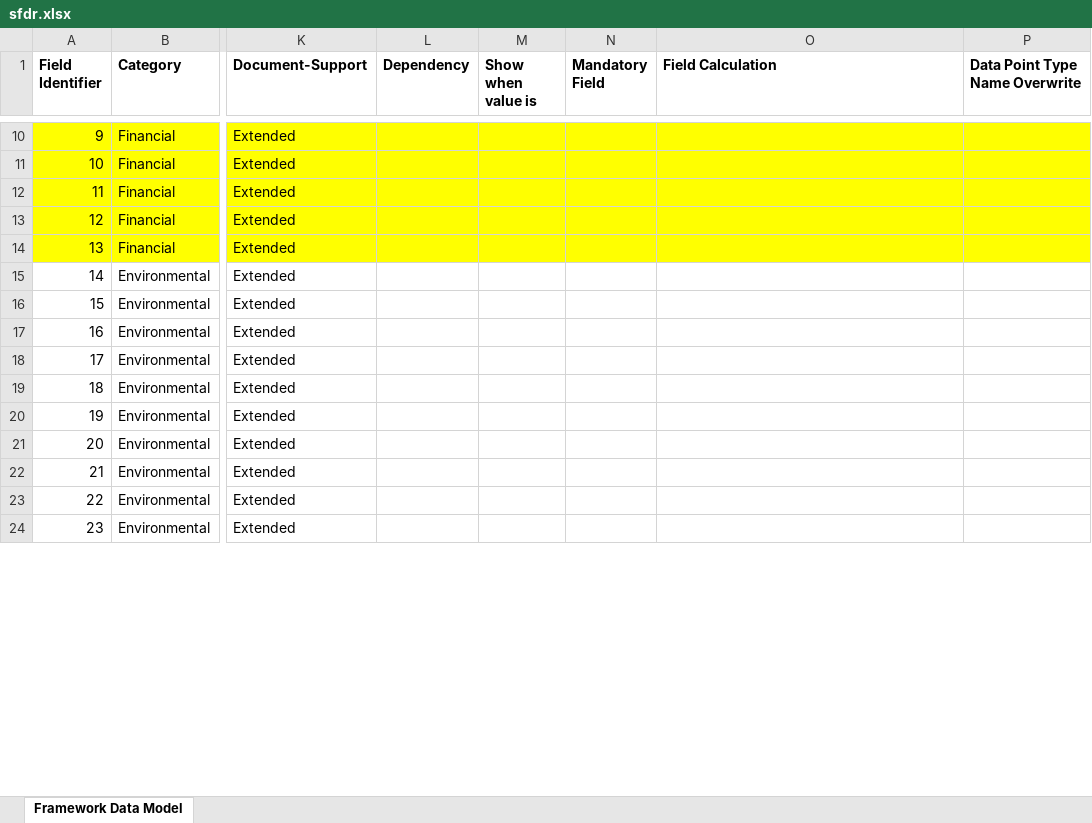
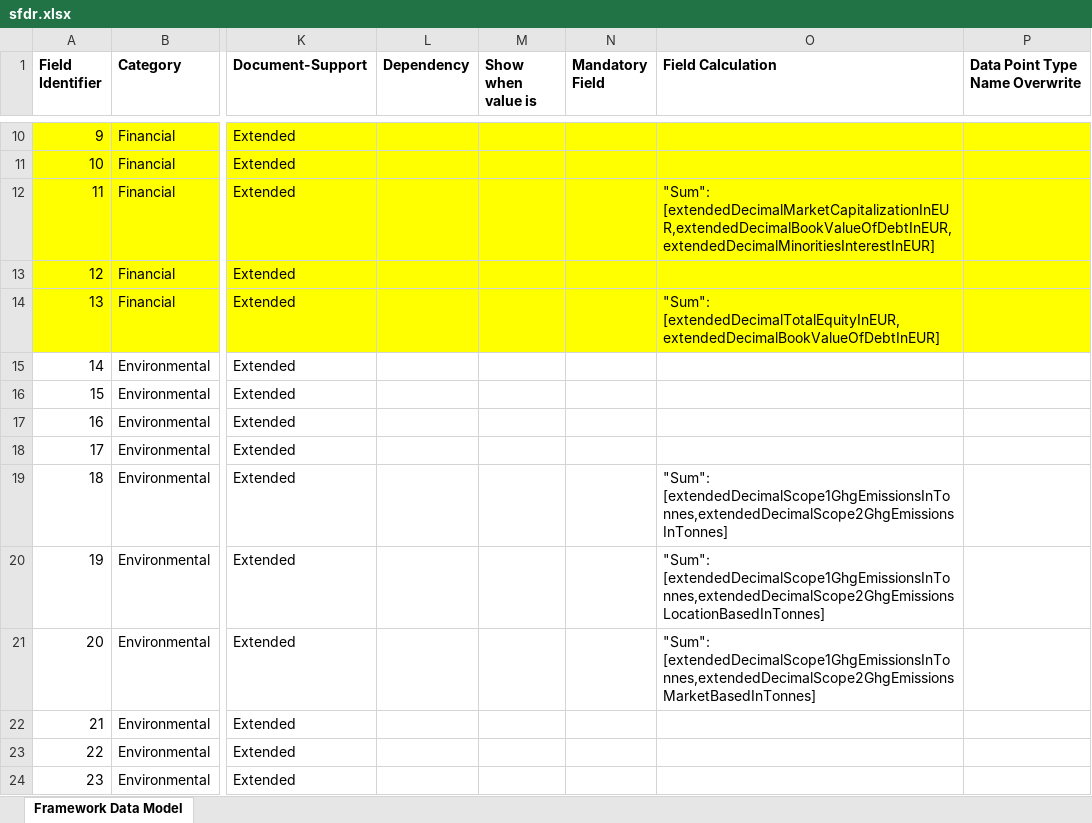
Before and after one commit to d-fine/Dataland, an Excel workbook: dataland-framework-toolbox/inputs/sfdr/sfdr.xlsx, sheet Framework Data Model, drawn as a sheet; only a part is shown, gaps mark what is left out; values as stored, in another font and other column widths than the file's, no borders; the diff covers the shown part only; the diff names each change by its address in the sheet, - before the commit and + after, or states it on an @@ line.

Commit message:
DALA-7582 Convert SFDR and PCAF KPI to calculated fields (#2217)
* initial

* Regenerate SFDR/PCAF specifications and add unit tests for new calculation methods

* fix ci

* fix board of directors calc

* apply feedback

* remove comment

* CI run (1)

* CI run (2)

* CI run (1)

* CI run (3)

* fix

---------

Co-authored-by: df-lilian <342478059+df-lilian@users.noreply.github.com>

```diff
--- a/dataland-framework-toolbox/inputs/sfdr/sfdr.xlsx (sheet Framework Data Model)
+++ b/dataland-framework-toolbox/inputs/sfdr/sfdr.xlsx (sheet Framework Data Model)
-O12 (Field Calculation): (empty)
+O12 (Field Calculation): "Sum": [extendedDecimalMarketCapitalizationInEUR,extendedDecimalBookValueOfDebtInEUR,extendedDecimalMinoritiesInterestInEUR]
-O14 (Field Calculation): (empty)
+O14 (Field Calculation): "Sum": [extendedDecimalTotalEquityInEUR,extendedDecimalBookValueOfDebtInEUR]
-O19 (Field Calculation): (empty)
+O19 (Field Calculation): "Sum": [extendedDecimalScope1GhgEmissionsInTonnes,extendedDecimalScope2GhgEmissionsInTonnes]
-O20 (Field Calculation): (empty)
+O20 (Field Calculation): "Sum": [extendedDecimalScope1GhgEmissionsInTonnes,extendedDecimalScope2GhgEmissionsLocationBasedInTonnes]
-O21 (Field Calculation): (empty)
+O21 (Field Calculation): "Sum": [extendedDecimalScope1GhgEmissionsInTonnes,extendedDecimalScope2GhgEmissionsMarketBasedInTonnes]
```
Also changed, not shown: 13 edited cells elsewhere in this sheet, dataland-framework-toolbox/inputs/pcaf/pcaf.xlsx, 29 other files.
